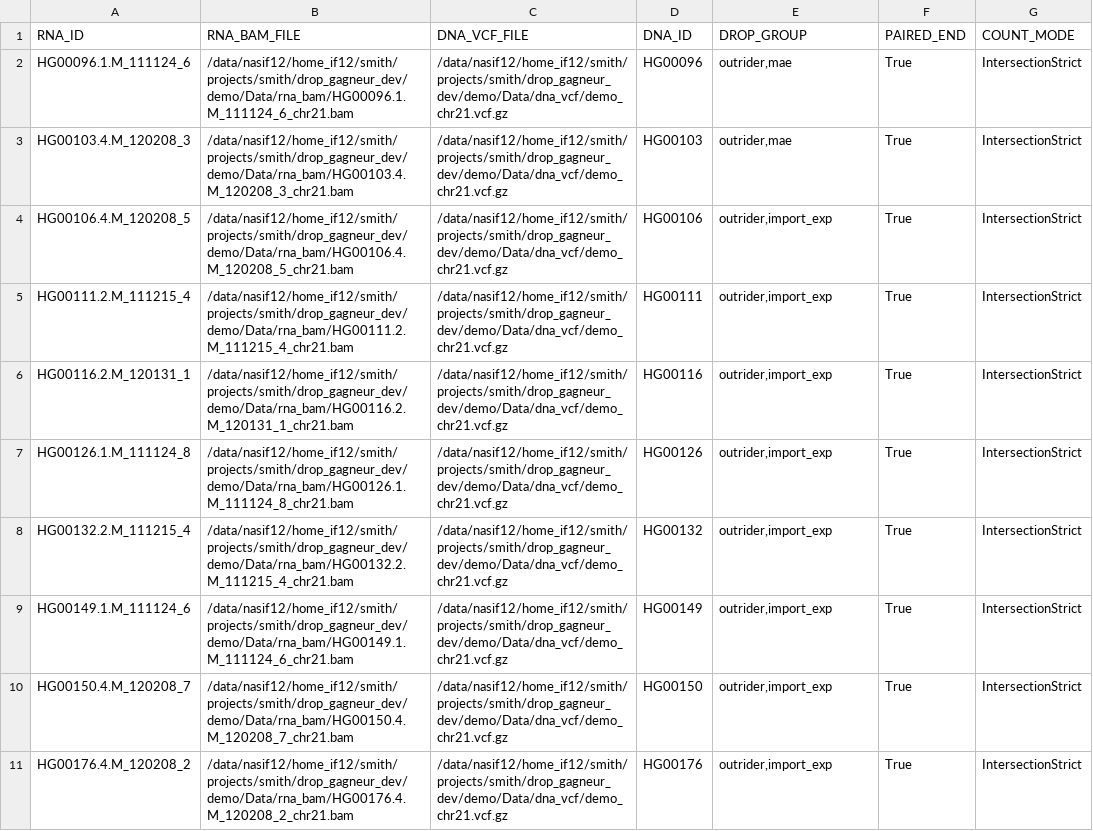
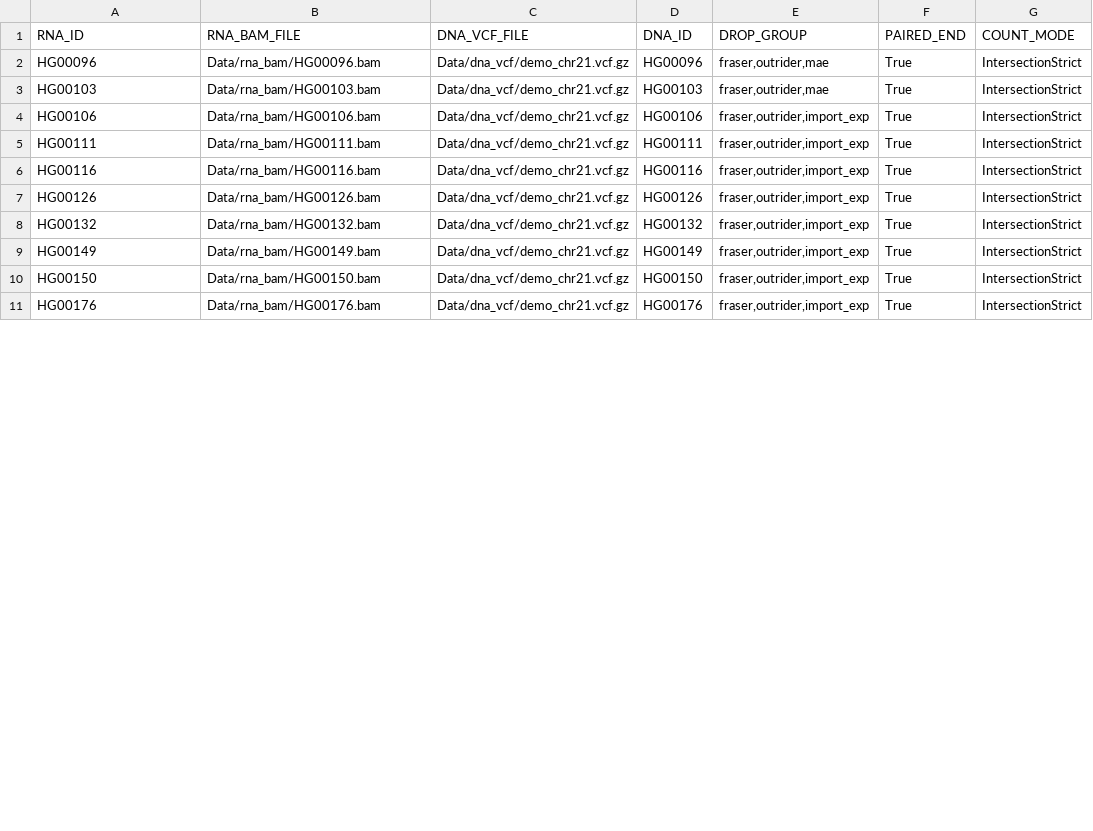
Before and after one commit to gagneurlab/drop_demo_data, a TSV file: Data/sample_annotation.tsv, drawn as a sheet; only a part is shown; the diff covers the shown part only; the diff names each change by its address in the sheet, - before the commit and + after, or states it on an @@ line.

```diff
--- a/Data/sample_annotation.tsv
+++ b/Data/sample_annotation.tsv
-A2 (RNA_ID): HG00096.1.M_111124_6
+A2 (RNA_ID): HG00096
-B2 (RNA_BAM_FILE): /data/nasif12/home_if12/smith/projects/smith/drop_gagneur_dev/demo/Data/rna_bam/HG00096.1.M_111124_6_chr21.bam
+B2 (RNA_BAM_FILE): Data/rna_bam/HG00096.bam
-C2:C11 (DNA_VCF_FILE): /data/nasif12/home_if12/smith/projects/smith/drop_gagneur_dev/demo/Data/dna_vcf/demo_chr21.vcf.gz
+C2:C11 (DNA_VCF_FILE): Data/dna_vcf/demo_chr21.vcf.gz
-E2:E3 (DROP_GROUP): outrider,mae
+E2:E3 (DROP_GROUP): fraser,outrider,mae
-A3 (RNA_ID): HG00103.4.M_120208_3
+A3 (RNA_ID): HG00103
-B3 (RNA_BAM_FILE): /data/nasif12/home_if12/smith/projects/smith/drop_gagneur_dev/demo/Data/rna_bam/HG00103.4.M_120208_3_chr21.bam
+B3 (RNA_BAM_FILE): Data/rna_bam/HG00103.bam
-A4 (RNA_ID): HG00106.4.M_120208_5
+A4 (RNA_ID): HG00106
-B4 (RNA_BAM_FILE): /data/nasif12/home_if12/smith/projects/smith/drop_gagneur_dev/demo/Data/rna_bam/HG00106.4.M_120208_5_chr21.bam
+B4 (RNA_BAM_FILE): Data/rna_bam/HG00106.bam
-E4:E11 (DROP_GROUP): outrider,import_exp
+E4:E11 (DROP_GROUP): fraser,outrider,import_exp
-A5 (RNA_ID): HG00111.2.M_111215_4
+A5 (RNA_ID): HG00111
-B5 (RNA_BAM_FILE): /data/nasif12/home_if12/smith/projects/smith/drop_gagneur_dev/demo/Data/rna_bam/HG00111.2.M_111215_4_chr21.bam
+B5 (RNA_BAM_FILE): Data/rna_bam/HG00111.bam
-A6 (RNA_ID): HG00116.2.M_120131_1
+A6 (RNA_ID): HG00116
-B6 (RNA_BAM_FILE): /data/nasif12/home_if12/smith/projects/smith/drop_gagneur_dev/demo/Data/rna_bam/HG00116.2.M_120131_1_chr21.bam
+B6 (RNA_BAM_FILE): Data/rna_bam/HG00116.bam
-A7 (RNA_ID): HG00126.1.M_111124_8
+A7 (RNA_ID): HG00126
-B7 (RNA_BAM_FILE): /data/nasif12/home_if12/smith/projects/smith/drop_gagneur_dev/demo/Data/rna_bam/HG00126.1.M_111124_8_chr21.bam
+B7 (RNA_BAM_FILE): Data/rna_bam/HG00126.bam
-A8 (RNA_ID): HG00132.2.M_111215_4
+A8 (RNA_ID): HG00132
-B8 (RNA_BAM_FILE): /data/nasif12/home_if12/smith/projects/smith/drop_gagneur_dev/demo/Data/rna_bam/HG00132.2.M_111215_4_chr21.bam
+B8 (RNA_BAM_FILE): Data/rna_bam/HG00132.bam
-A9 (RNA_ID): HG00149.1.M_111124_6
+A9 (RNA_ID): HG00149
-B9 (RNA_BAM_FILE): /data/nasif12/home_if12/smith/projects/smith/drop_gagneur_dev/demo/Data/rna_bam/HG00149.1.M_111124_6_chr21.bam
+B9 (RNA_BAM_FILE): Data/rna_bam/HG00149.bam
-A10 (RNA_ID): HG00150.4.M_120208_7
+A10 (RNA_ID): HG00150
-B10 (RNA_BAM_FILE): /data/nasif12/home_if12/smith/projects/smith/drop_gagneur_dev/demo/Data/rna_bam/HG00150.4.M_120208_7_chr21.bam
+B10 (RNA_BAM_FILE): Data/rna_bam/HG00150.bam
-A11 (RNA_ID): HG00176.4.M_120208_2
+A11 (RNA_ID): HG00176
-B11 (RNA_BAM_FILE): /data/nasif12/home_if12/smith/projects/smith/drop_gagneur_dev/demo/Data/rna_bam/HG00176.4.M_120208_2_chr21.bam
+B11 (RNA_BAM_FILE): Data/rna_bam/HG00176.bam
```
Also changed, not shown: 1 added row, 11 removed rows and 2 edited cells elsewhere in this file, Data/sample_annotation_FA.tsv, 25 other files.
